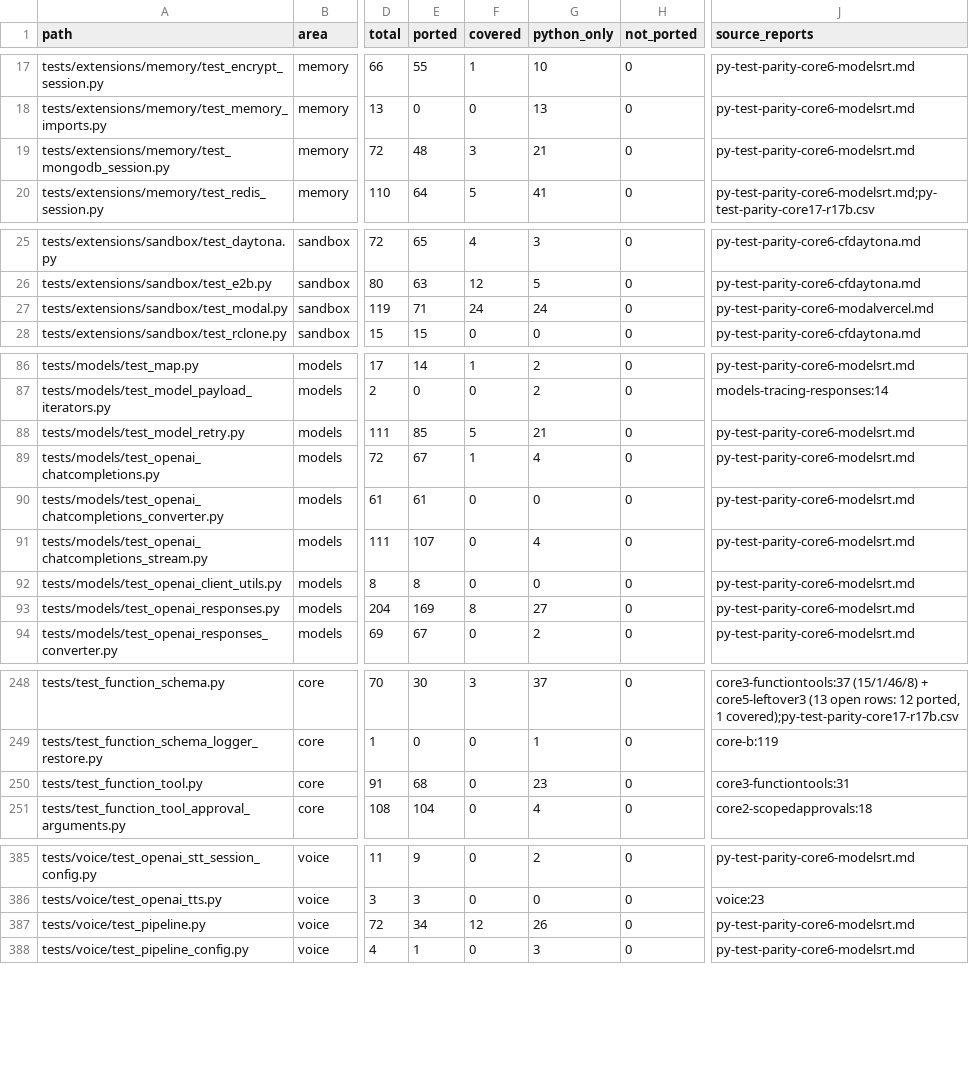
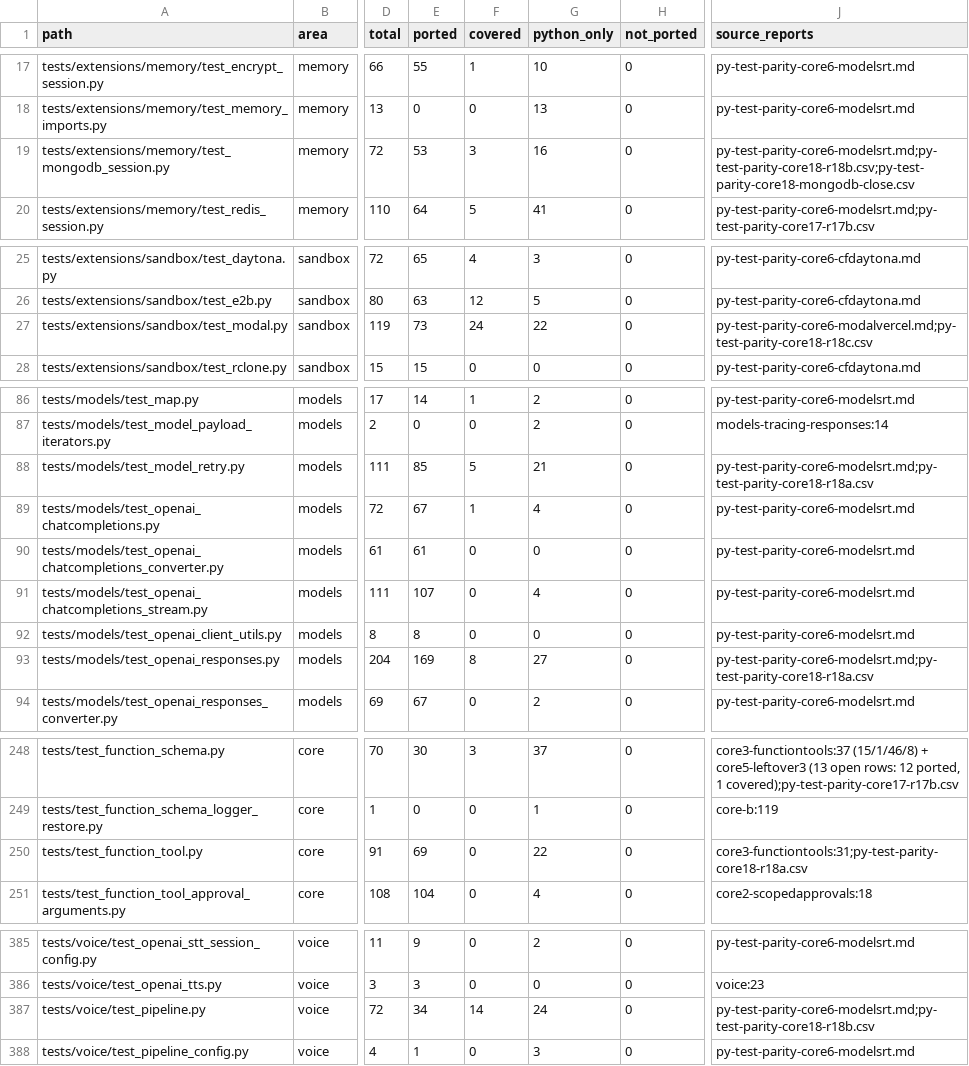
Before and after one commit to ngocthach/openai-agents-rust, a CSV file: plans/reports/py-test-parity-ledger.csv, drawn as a sheet; only a part is shown, gaps mark what is left out; the diff covers the shown part only; the diff names each change by its address in the sheet, - before the commit and + after, or states it on an @@ line.

Commit message:
docs: record the 0.21.0 release and parity ledger

```diff
--- a/plans/reports/py-test-parity-ledger.csv
+++ b/plans/reports/py-test-parity-ledger.csv
-E19 (ported): 48
+E19 (ported): 53
-G19 (python_only): 21
+G19 (python_only): 16
-J19 (source_reports): py-test-parity-core6-modelsrt.md
+J19 (source_reports): py-test-parity-core6-modelsrt.md;py-test-parity-core18-r18b.csv;py-test-parity-core18-mongodb-close.csv
-E27 (ported): 71
+E27 (ported): 73
-G27 (python_only): 24
+G27 (python_only): 22
-J27 (source_reports): py-test-parity-core6-modalvercel.md
+J27 (source_reports): py-test-parity-core6-modalvercel.md;py-test-parity-core18-r18c.csv
-J88 (source_reports): py-test-parity-core6-modelsrt.md
+J88 (source_reports): py-test-parity-core6-modelsrt.md;py-test-parity-core18-r18a.csv
-J93 (source_reports): py-test-parity-core6-modelsrt.md
+J93 (source_reports): py-test-parity-core6-modelsrt.md;py-test-parity-core18-r18a.csv
-E250 (ported): 68
+E250 (ported): 69
-G250 (python_only): 23
+G250 (python_only): 22
-J250 (source_reports): core3-functiontools:31
+J250 (source_reports): core3-functiontools:31;py-test-parity-core18-r18a.csv
-F387 (covered): 12
+F387 (covered): 14
-G387 (python_only): 26
+G387 (python_only): 24
-J387 (source_reports): py-test-parity-core6-modelsrt.md
+J387 (source_reports): py-test-parity-core6-modelsrt.md;py-test-parity-core18-r18b.csv
```
Also changed, not shown: 28 edited cells elsewhere in this file, 9 other files.
